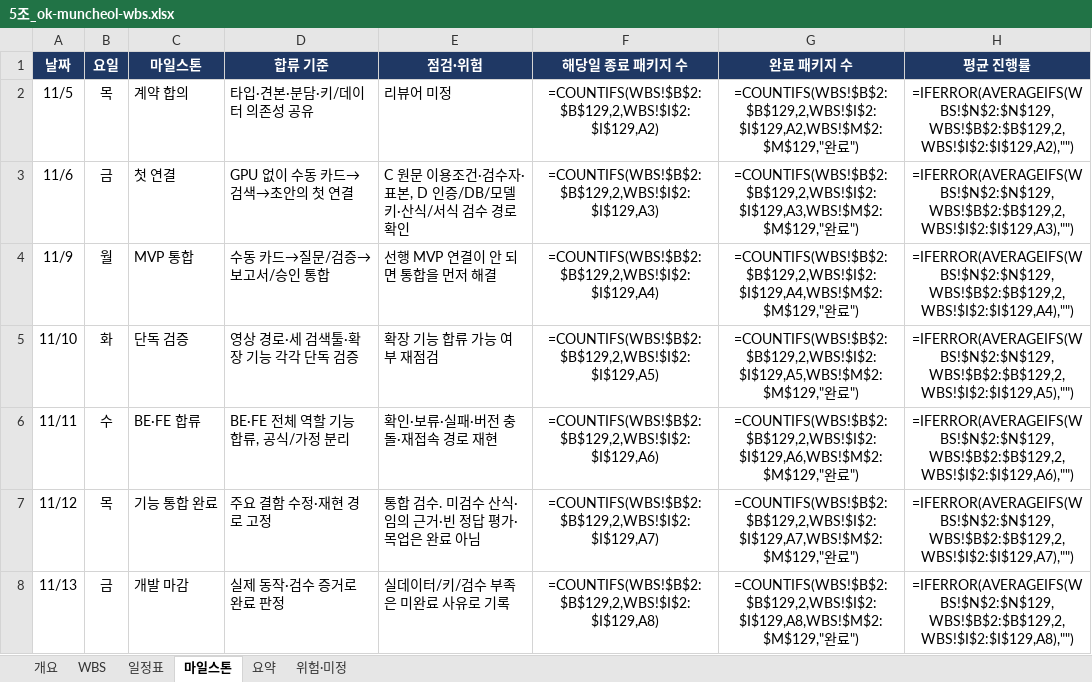
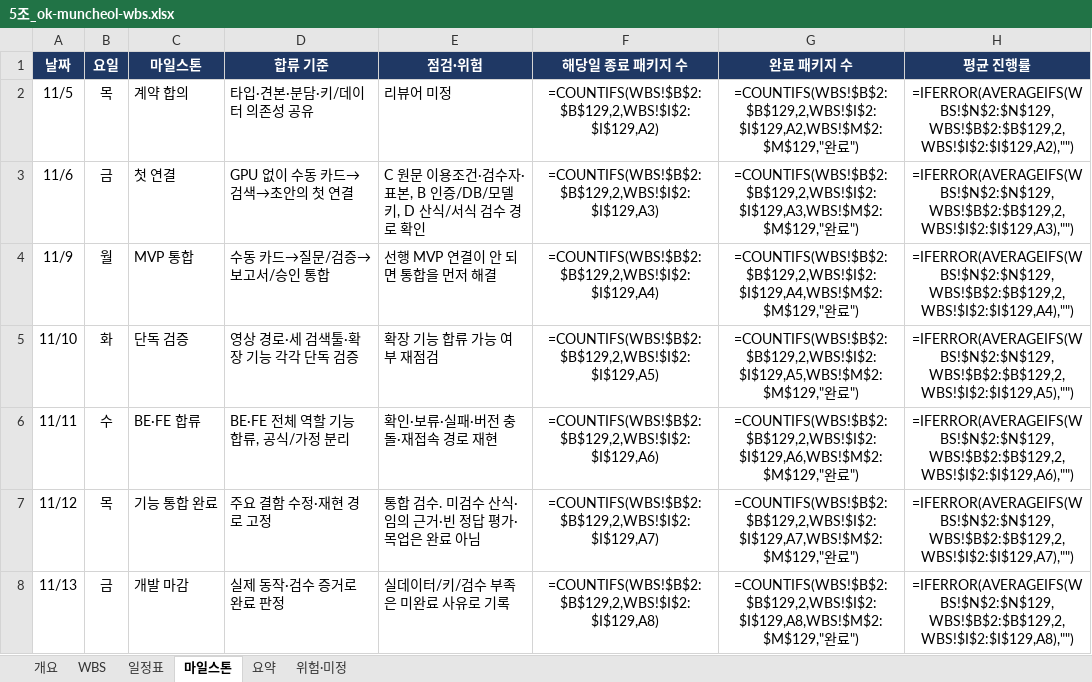
Before and after one commit to Ok-Muncheol/ok-muncheol-be, an Excel workbook: docs/5조_ok-muncheol-wbs.xlsx, sheet 마일스톤, drawn as a sheet; values as stored, in another font and other column widths than the file's, no borders; formulas without a stored value are shown as written; the diff names each change by its address in the sheet, - before the commit and + after, or states it on an @@ line.

```diff
--- a/docs/5조_ok-muncheol-wbs.xlsx (sheet 마일스톤)
+++ b/docs/5조_ok-muncheol-wbs.xlsx (sheet 마일스톤)
-E3 (점검·위험): …·표본, D 인증/DB/모델 키·산식/서…
+E3 (점검·위험): …·표본, B 인증/DB/모델 키, D 산식/서…
```
Also changed, not shown: sheet 일정표, sheet WBS, sheet 개요, sheet 위험·미정, 6 other files.
